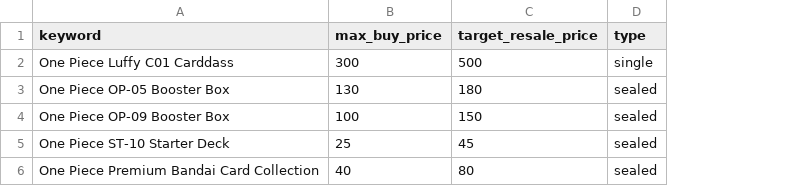
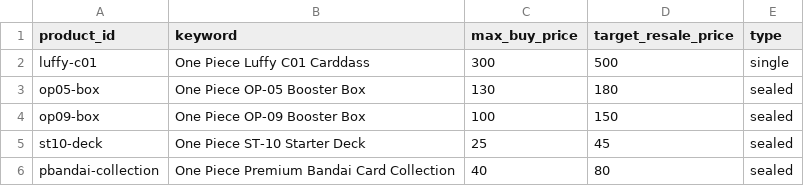
Before and after one commit to 7fr7rbb87v-collab/ncv-onepiece-tracker, a CSV file: watchlist.csv, drawn as a sheet; the diff names each change by its address in the sheet, - before the commit and + after, or states it on an @@ line.

Commit message:
Update watchlist.csv

```diff
--- a/watchlist.csv
+++ b/watchlist.csv
+column A (product_id), rows 2-6: luffy-c01 | op05-box | op09-box | st10-deck | pbandai-collection
```
